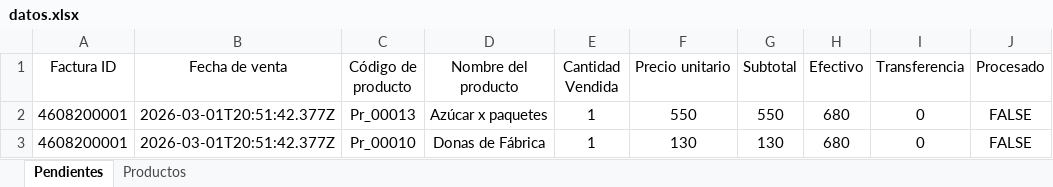
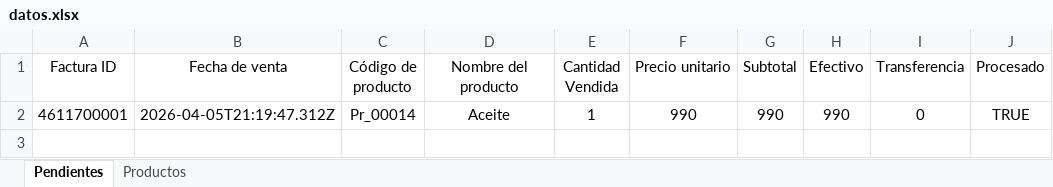
Before and after one commit to amontagne02/webapp-beta, an Excel workbook: data/datos.xlsx, sheet Pendientes, drawn as a sheet; values as stored, in another font and other column widths than the file's, no borders; table styles not drawn; removed rows and columns are numbered as before the commit, all else as after; the diff names each change by its address in the sheet, - before the commit and + after, or states it on an @@ line.

```diff
--- a/data/datos.xlsx (sheet Pendientes)
+++ b/data/datos.xlsx (sheet Pendientes)
-row 2: 4608200001 | 2026-03-01T20:51:42.377Z | Pr_00013 | Azúcar x paquetes | 1 | 550 | 550 | 680 | 0 | FALSE
-row 3: 4608200001 | 2026-03-01T20:51:42.377Z | Pr_00010 | Donas de Fábrica | 1 | 130 | 130 | 680 | 0 | FALSE
+row 2: 4611700001 | 2026-04-05T21:19:47.312Z | Pr_00014 | Aceite | 1 | 990 | 990 | 990 | 0 | TRUE
```
Also changed, not shown: sheet Productos, 7 other files.
